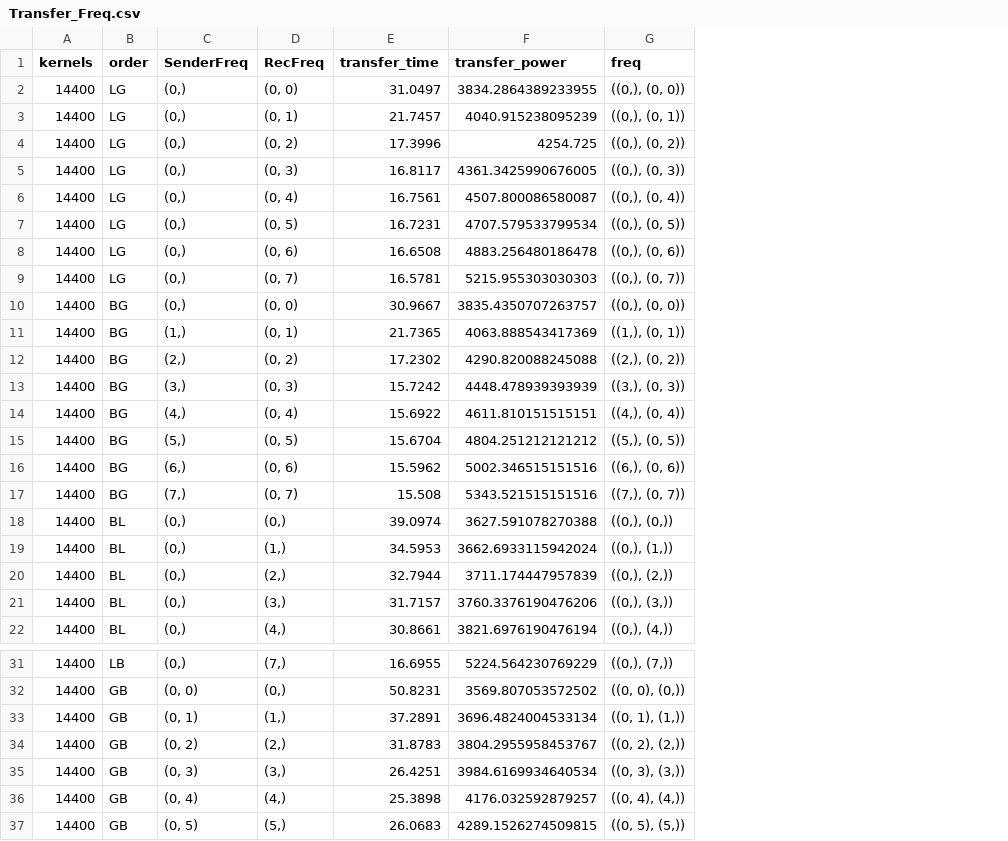
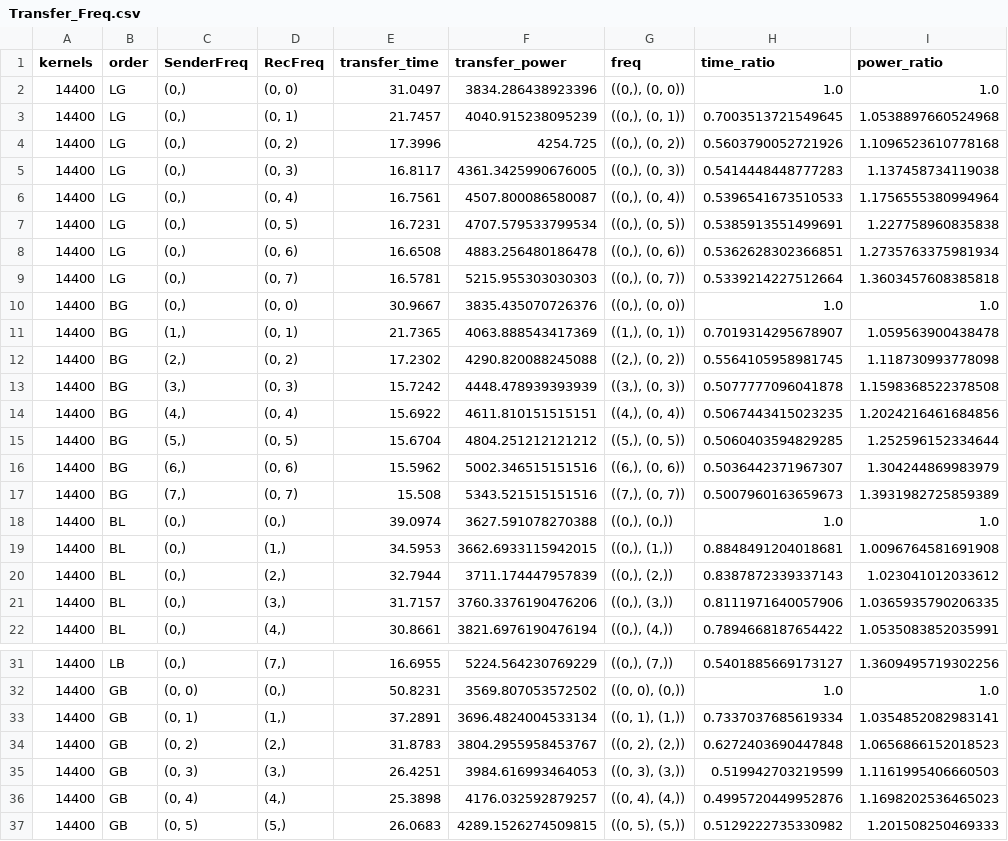
Before and after one commit to Ehsan-aghapour/LW-GA, a CSV file: Profiling/Correct_Data/Transfer_Freq.csv, drawn as a sheet; only a part is shown, gaps mark what is left out; the diff names each change by its address in the sheet, - before the commit and + after, or states it on an @@ line.

```diff
--- a/Profiling/Correct_Data/Transfer_Freq.csv
+++ b/Profiling/Correct_Data/Transfer_Freq.csv
+column H (time_ratio), rows 2-22: 1.0 | 0.7003513721549645 | 0.5603790052721926 | 0.5414448448777283 | 0.5396541673510533 | 0.5385913551499691 | 0.5362628302366851 | 0.5339214227512664 | 1.0 | 0.7019314295678907 | 0.5564105958981745 | 0.5077777096041878 | 0.5067443415023235 | 0.5060403594829285 | 0.5036442371967307 | 0.5007960163659673 | 1.0 | 0.8848491204018681 | 0.8387872339337143 | 0.8111971640057906 | 0.7894668187654422; rows 31-37: 0.5401885669173127 | 1.0 | 0.7337037685619334 | 0.6272403690447848 | 0.519942703219599 | 0.4995720449952876 | 0.5129222735330982
+column I (power_ratio), rows 2-22: 1.0 | 1.0538897660524968 | 1.1096523610778168 | 1.137458734119038 | 1.1756555380994964 | 1.227758960835838 | 1.2735763375981934 | 1.3603457608385818 | 1.0 | 1.059563900438478 | 1.118730993778098 | 1.1598368522378508 | 1.2024216461684856 | 1.252596152334644 | 1.304244869983979 | 1.3931982725859389 | 1.0 | 1.0096764581691908 | 1.023041012033612 | 1.0365935790206335 | 1.0535083852035991; rows 31-37: 1.3609495719302256 | 1.0 | 1.0354852082983141 | 1.0656866152018523 | 1.1161995406660503 | 1.1698202536465023 | 1.201508250469333
-F2 (transfer_power): 3834.2864389233955
+F2 (transfer_power): 3834.286438923396
-F10 (transfer_power): 3835.4350707263757
+F10 (transfer_power): 3835.435070726376
-F19 (transfer_power): 3662.6933115942024
+F19 (transfer_power): 3662.6933115942015
-F35 (transfer_power): 3984.6169934640534
+F35 (transfer_power): 3984.616993464053
```
Also changed, not shown: Profiling/Correct_Data/Layers_Percentage.csv, Profiling/Evaluations.csv, 39 other files.
